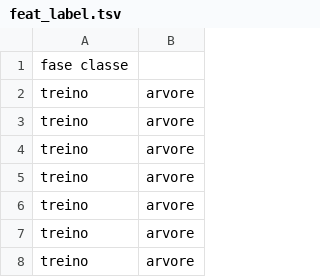
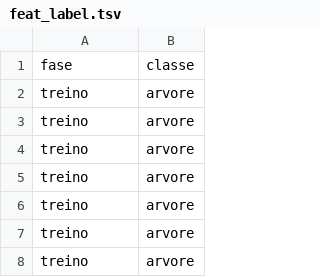
Before and after one commit to caiocvsilva/projector_tensorflow_feat, a TSV file: feat_label.tsv, drawn as a sheet; only a part is shown.

Commit message:
Update feat_label.tsv

```diff
--- a/feat_label.tsv
+++ b/feat_label.tsv
@@ -1,2 +1,2 @@
-fase    classe
+fase	classe
 treino	arvore
```
